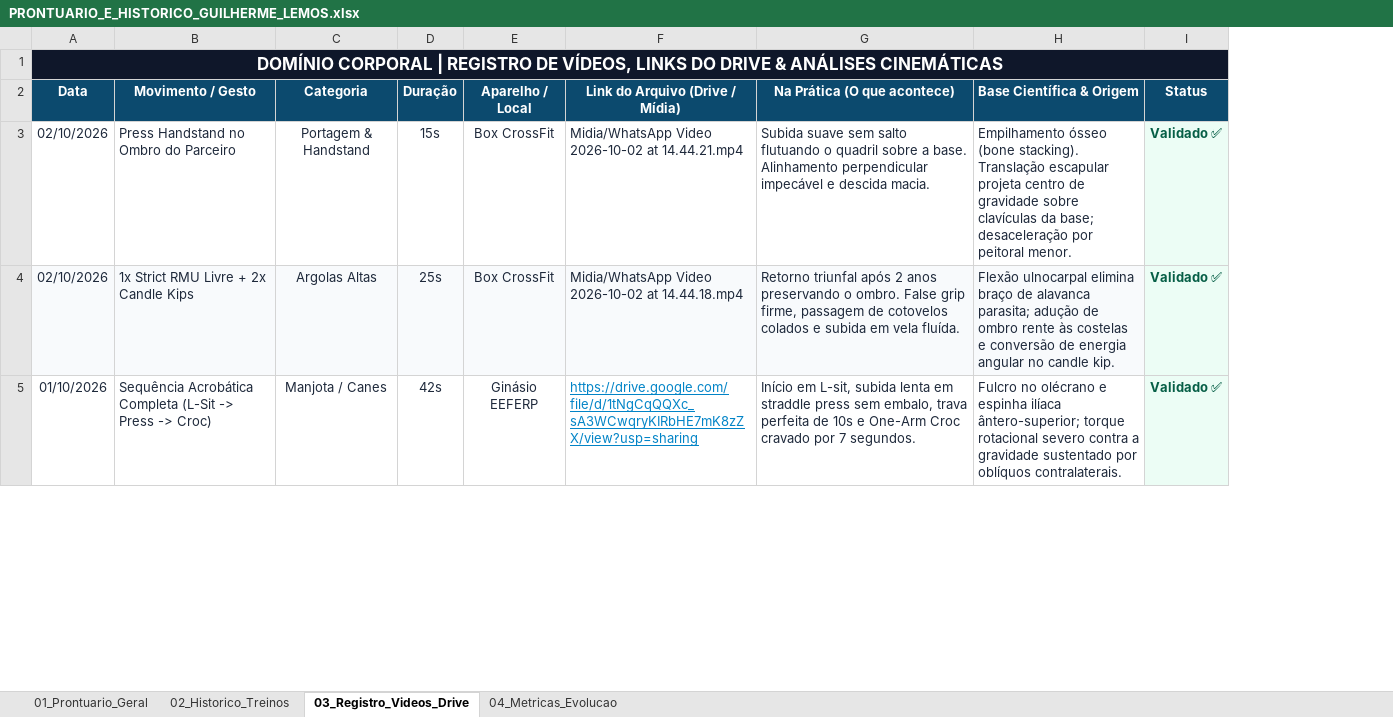
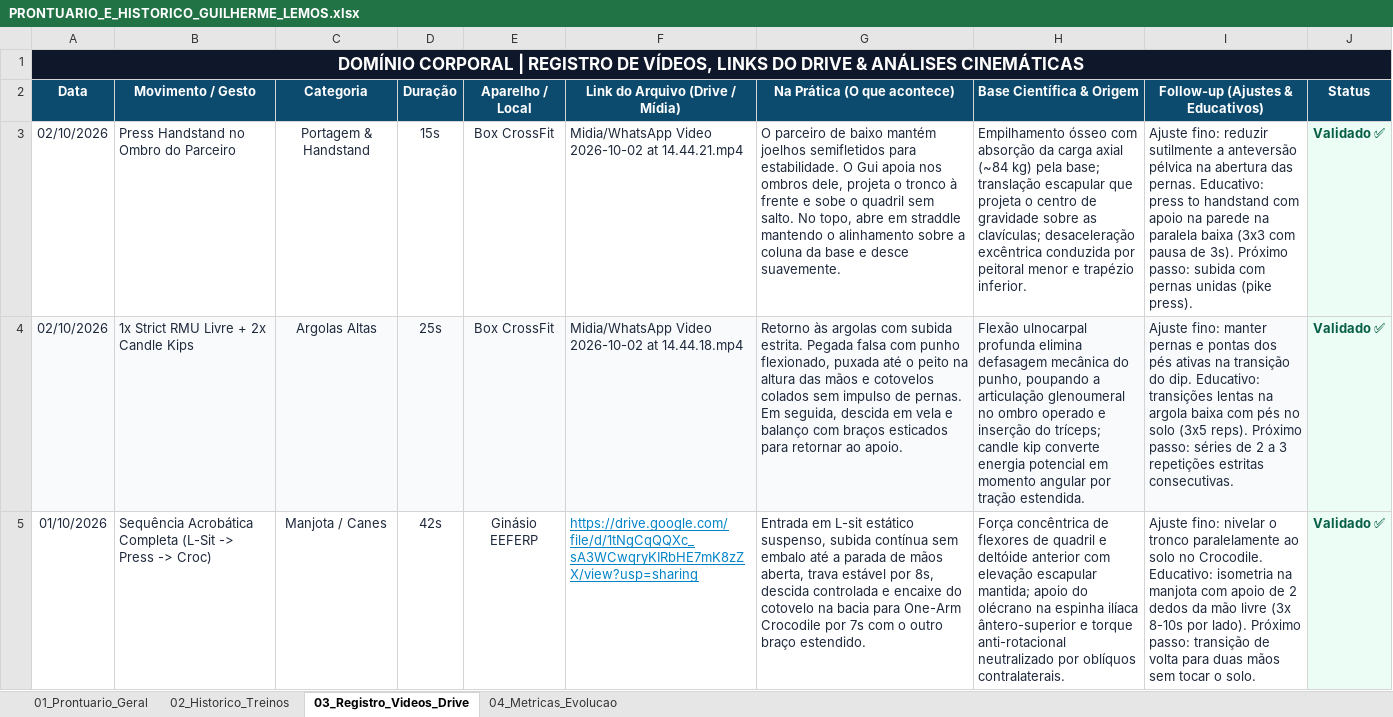
Before and after one commit to guilhermelemos09/dominio-corporal, an Excel workbook: PRONTUARIO_E_HISTORICO_GUILHERME_LEMOS.xlsx, sheet 03_Registro_Videos_Drive, drawn as a sheet; only a part is shown; values as stored, in another font and other column widths than the file's, no borders; the diff covers the shown part only; the diff names each change by its address in the sheet, - before the commit and + after, or states it on an @@ line.

Commit message:
feat(pedagogia): adicionar secao Follow-up com educativos e calibrar tom sem superlativos

```diff
--- a/PRONTUARIO_E_HISTORICO_GUILHERME_LEMOS.xlsx (sheet 03_Registro_Videos_Drive)
+++ b/PRONTUARIO_E_HISTORICO_GUILHERME_LEMOS.xlsx (sheet 03_Registro_Videos_Drive)
+column I (Follow-up (Ajustes & Educativos)), rows 3-5: Ajuste fino: reduzir sutilmente a anteversão pélvica na abertura das pernas. Educativo: press to handstand com apoio na parede na paralela baixa (3x3 com pausa de 3s). Próximo passo: subida com pernas unidas (pike press). | Ajuste fino: manter pernas e pontas dos pés ativas na transição do dip. Educativo: transições lentas na argola baixa com pés no solo (3x5 reps). Próximo passo: séries de 2 a 3 repetições estritas consecutivas. | Ajuste fino: nivelar o tronco paralelamente ao solo no Crocodile. Educativo: isometria na manjota com apoio de 2 dedos da mão livre (3x 8-10s por lado). Próximo passo: transição de volta para duas mãos sem tocar o solo.
-G3 (Na Prática (O que acontece)): Subida suave sem salto flutuando o quadril sobre a base. Alinhamento perpendicular impecável e descida macia.
+G3 (Na Prática (O que acontece)): O parceiro de baixo mantém joelhos semifletidos para estabilidade. O Gui apoia nos ombros dele, projeta o tronco à frente e sobe o quadril sem salto. No topo, abre em straddle mantendo o alinhamento sobre a coluna da base e desce suavemente.
-H3 (Base Científica & Origem): Empilhamento ósseo (bone stacking). Translação escapular projeta centro de gravidade sobre clavículas da base; desaceleração por peitoral menor.
+H3 (Base Científica & Origem): Empilhamento ósseo com absorção da carga axial (~84 kg) pela base; translação escapular que projeta o centro de gravidade sobre as clavículas; desaceleração excêntrica conduzida por peitoral menor e trapézio inferior.
-G4 (Na Prática (O que acontece)): Retorno triunfal após 2 anos preservando o ombro. False grip firme, passagem de cotovelos colados e subida em vela fluída.
+G4 (Na Prática (O que acontece)): Retorno às argolas com subida estrita. Pegada falsa com punho flexionado, puxada até o peito na altura das mãos e cotovelos colados sem impulso de pernas. Em seguida, descida em vela e balanço com braços esticados para retornar ao apoio.
-H4 (Base Científica & Origem): Flexão ulnocarpal elimina braço de alavanca parasita; adução de ombro rente às costelas e conversão de energia angular no candle kip.
+H4 (Base Científica & Origem): Flexão ulnocarpal profunda elimina defasagem mecânica do punho, poupando a articulação glenoumeral no ombro operado e inserção do tríceps; candle kip converte energia potencial em momento angular por tração estendida.
-G5 (Na Prática (O que acontece)): Início em L-sit, subida lenta em straddle press sem embalo, trava perfeita de 10s e One-Arm Croc cravado por 7 segundos.
+G5 (Na Prática (O que acontece)): Entrada em L-sit estático suspenso, subida contínua sem embalo até a parada de mãos aberta, trava estável por 8s, descida controlada e encaixe do cotovelo na bacia para One-Arm Crocodile por 7s com o outro braço estendido.
-H5 (Base Científica & Origem): Fulcro no olécrano e espinha ilíaca ântero-superior; torque rotacional severo contra a gravidade sustentado por oblíquos…
+H5 (Base Científica & Origem): Força concêntrica de flexores de quadril e deltóide anterior com elevação escapular mantida; apoio do olécrano na espinha ilíaca ântero-superior e torque anti-rotacional neutralizado por oblíquos…
```
Also changed, not shown: 4 edited cells elsewhere in this sheet, 6 other files.
